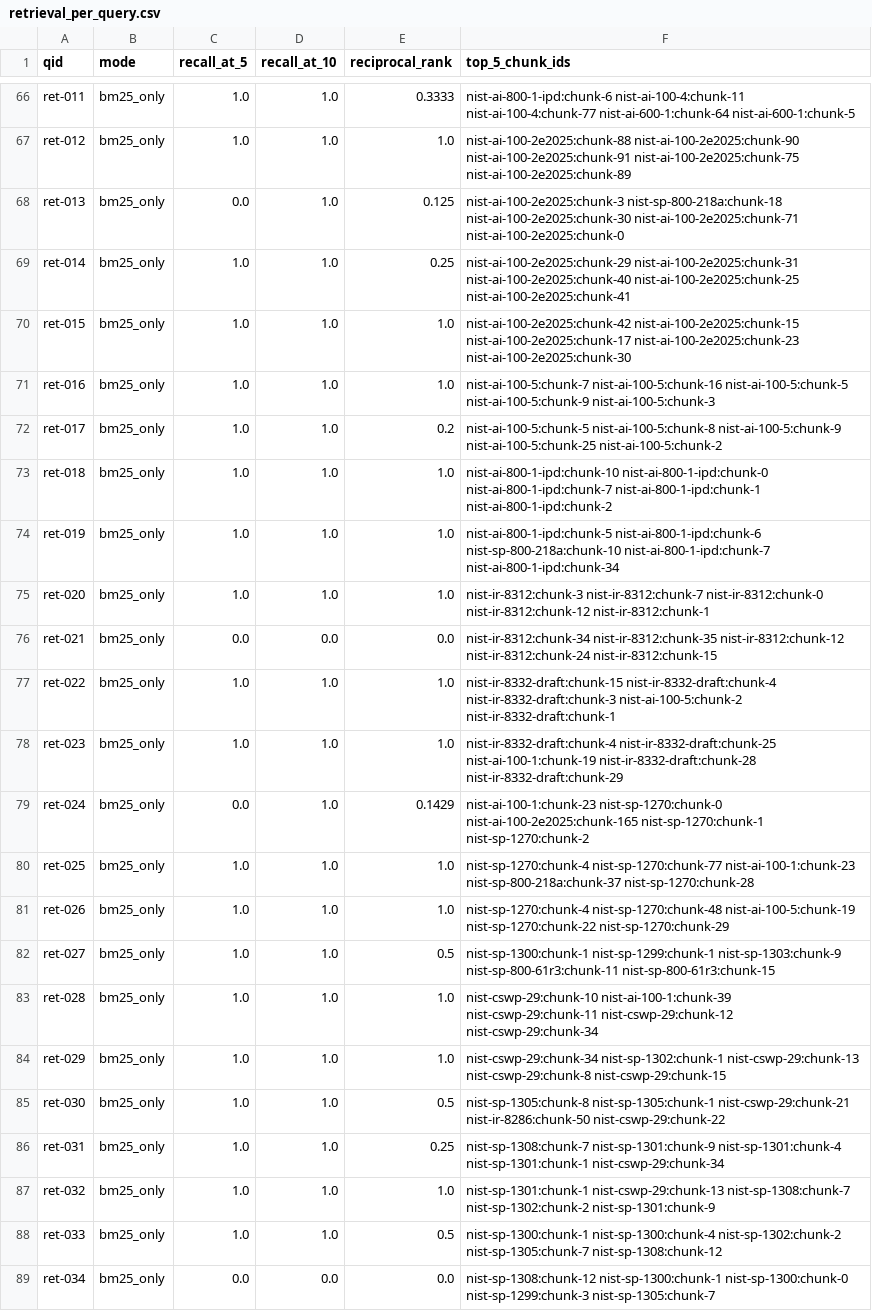
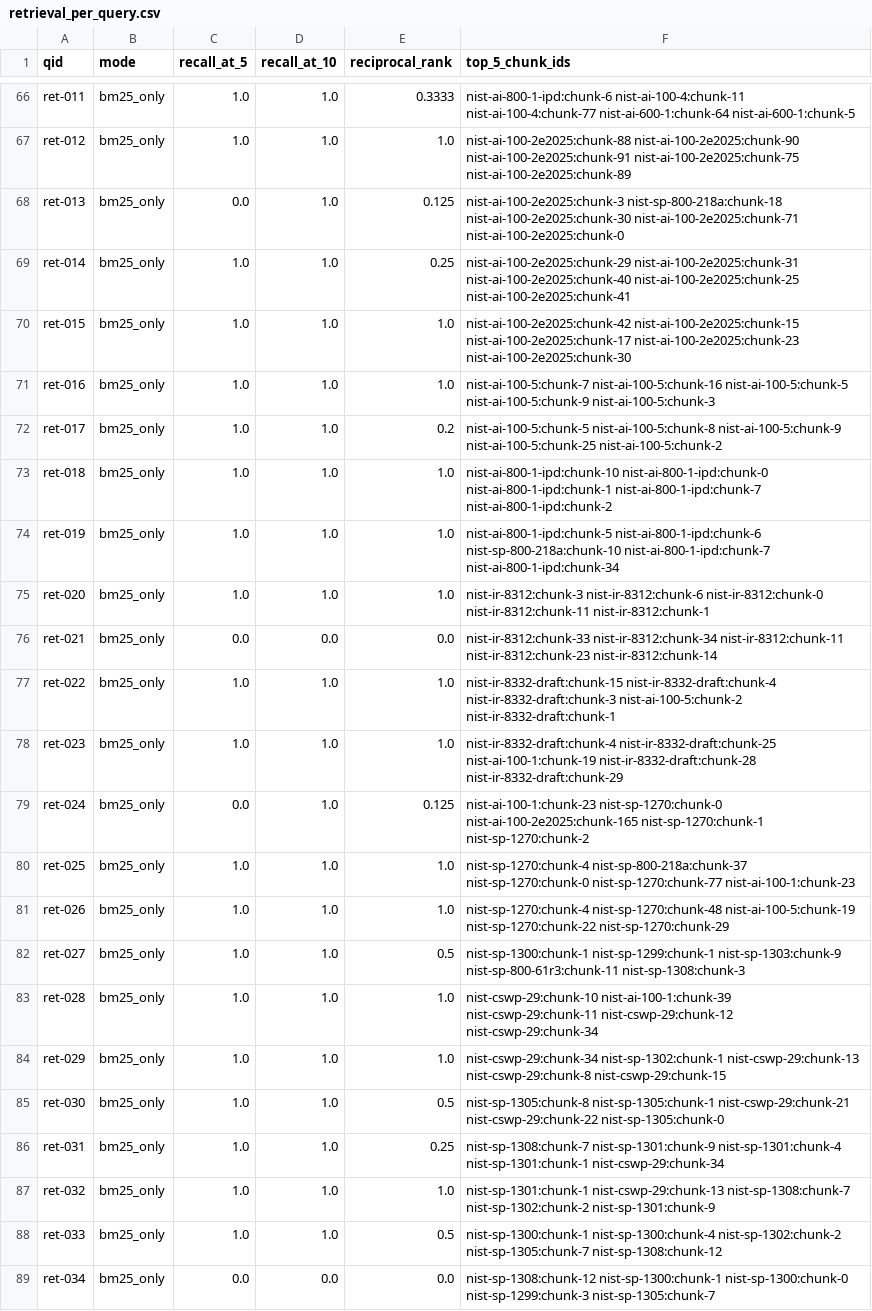
Before and after one commit to Kanika1768/evidence-firstRag, a CSV file: results/retrieval_per_query.csv, drawn as a sheet; only a part is shown, gaps mark what is left out; the diff covers the shown part only.

Commit message:
feat: run the app and team pipeline on the processed NIST index
- app loads data/processed + demo docs through a cached HybridRetriever (UI unchanged)
- HybridRetriever.from_processed accepts extra chunks and reuses the saved FAISS index
- ingestion drops long boilerplate lines (DOI notices, side banners) anywhere on a page
- sufficiency heuristic ignores question-framing words (mean, define, list, ...)
- generator normalizes PDF whitespace, filters weak matches, ranks with the cross-encoder when loaded
- refreshed index, ablation numbers and data card

```diff
--- a/results/retrieval_per_query.csv
+++ b/results/retrieval_per_query.csv
@@ -72,15 +72,15 @@ ret-016,bm25_only,1.0,1.0,1.0,nist-ai-100-5:chunk-7 nist-ai-100-5:chunk-16 nist-
 ret-017,bm25_only,1.0,1.0,0.2,nist-ai-100-5:chunk-5 nist-ai-100-5:chunk-8 nist-ai-100-5:chunk-9 nist-ai-100-5:chunk-25 nist-ai-100-5:chunk-2
-ret-018,bm25_only,1.0,1.0,1.0,nist-ai-800-1-ipd:chunk-10 nist-ai-800-1-ipd:chunk-0 nist-ai-800-1-ipd:chunk-7 nist-ai-800-1-ipd:chunk-1 nist-ai-800-1-ipd:chunk-2
+ret-018,bm25_only,1.0,1.0,1.0,nist-ai-800-1-ipd:chunk-10 nist-ai-800-1-ipd:chunk-0 nist-ai-800-1-ipd:chunk-1 nist-ai-800-1-ipd:chunk-7 nist-ai-800-1-ipd:chunk-2
 ret-019,bm25_only,1.0,1.0,1.0,nist-ai-800-1-ipd:chunk-5 nist-ai-800-1-ipd:chunk-6 nist-sp-800-218a:chunk-10 nist-ai-800-1-ipd:chunk-7 nist-ai-800-1-ipd:chunk-34
-ret-020,bm25_only,1.0,1.0,1.0,nist-ir-8312:chunk-3 nist-ir-8312:chunk-7 nist-ir-8312:chunk-0 nist-ir-8312:chunk-12 nist-ir-8312:chunk-1
-ret-021,bm25_only,0.0,0.0,0.0,nist-ir-8312:chunk-34 nist-ir-8312:chunk-35 nist-ir-8312:chunk-12 nist-ir-8312:chunk-24 nist-ir-8312:chunk-15
+ret-020,bm25_only,1.0,1.0,1.0,nist-ir-8312:chunk-3 nist-ir-8312:chunk-6 nist-ir-8312:chunk-0 nist-ir-8312:chunk-11 nist-ir-8312:chunk-1
+ret-021,bm25_only,0.0,0.0,0.0,nist-ir-8312:chunk-33 nist-ir-8312:chunk-34 nist-ir-8312:chunk-11 nist-ir-8312:chunk-23 nist-ir-8312:chunk-14
 ret-022,bm25_only,1.0,1.0,1.0,nist-ir-8332-draft:chunk-15 nist-ir-8332-draft:chunk-4 nist-ir-8332-draft:chunk-3 nist-ai-100-5:chunk-2 nist-ir-8332-draft:chunk-1
 ret-023,bm25_only,1.0,1.0,1.0,nist-ir-8332-draft:chunk-4 nist-ir-8332-draft:chunk-25 nist-ai-100-1:chunk-19 nist-ir-8332-draft:chunk-28 nist-ir-8332-draft:chunk-29
-ret-024,bm25_only,0.0,1.0,0.1429,nist-ai-100-1:chunk-23 nist-sp-1270:chunk-0 nist-ai-100-2e2025:chunk-165 nist-sp-1270:chunk-1 nist-sp-1270:chunk-2
-ret-025,bm25_only,1.0,1.0,1.0,nist-sp-1270:chunk-4 nist-sp-1270:chunk-77 nist-ai-100-1:chunk-23 nist-sp-800-218a:chunk-37 nist-sp-1270:chunk-28
+ret-024,bm25_only,0.0,1.0,0.125,nist-ai-100-1:chunk-23 nist-sp-1270:chunk-0 nist-ai-100-2e2025:chunk-165 nist-sp-1270:chunk-1 nist-sp-1270:chunk-2
+ret-025,bm25_only,1.0,1.0,1.0,nist-sp-1270:chunk-4 nist-sp-800-218a:chunk-37 nist-sp-1270:chunk-0 nist-sp-1270:chunk-77 nist-ai-100-1:chunk-23
 ret-026,bm25_only,1.0,1.0,1.0,nist-sp-1270:chunk-4 nist-sp-1270:chunk-48 nist-ai-100-5:chunk-19 nist-sp-1270:chunk-22 nist-sp-1270:chunk-29
-ret-027,bm25_only,1.0,1.0,0.5,nist-sp-1300:chunk-1 nist-sp-1299:chunk-1 nist-sp-1303:chunk-9 nist-sp-800-61r3:chunk-11 nist-sp-800-61r3:chunk-15
+ret-027,bm25_only,1.0,1.0,0.5,nist-sp-1300:chunk-1 nist-sp-1299:chunk-1 nist-sp-1303:chunk-9 nist-sp-800-61r3:chunk-11 nist-sp-1308:chunk-3
 ret-028,bm25_only,1.0,1.0,1.0,nist-cswp-29:chunk-10 nist-ai-100-1:chunk-39 nist-cswp-29:chunk-11 nist-cswp-29:chunk-12 nist-cswp-29:chunk-34
 ret-029,bm25_only,1.0,1.0,1.0,nist-cswp-29:chunk-34 nist-sp-1302:chunk-1 nist-cswp-29:chunk-13 nist-cswp-29:chunk-8 nist-cswp-29:chunk-15
-ret-030,bm25_only,1.0,1.0,0.5,nist-sp-1305:chunk-8 nist-sp-1305:chunk-1 nist-cswp-29:chunk-21 nist-ir-8286:chunk-50 nist-cswp-29:chunk-22
+ret-030,bm25_only,1.0,1.0,0.5,nist-sp-1305:chunk-8 nist-sp-1305:chunk-1 nist-cswp-29:chunk-21 nist-cswp-29:chunk-22 nist-sp-1305:chunk-0
 ret-031,bm25_only,1.0,1.0,0.25,nist-sp-1308:chunk-7 nist-sp-1301:chunk-9 nist-sp-1301:chunk-4 nist-sp-1301:chunk-1 nist-cswp-29:chunk-34
```
Also changed, not shown: 101 edited cells elsewhere in this file, results/retrieval_ablation.csv, 14 other files.
